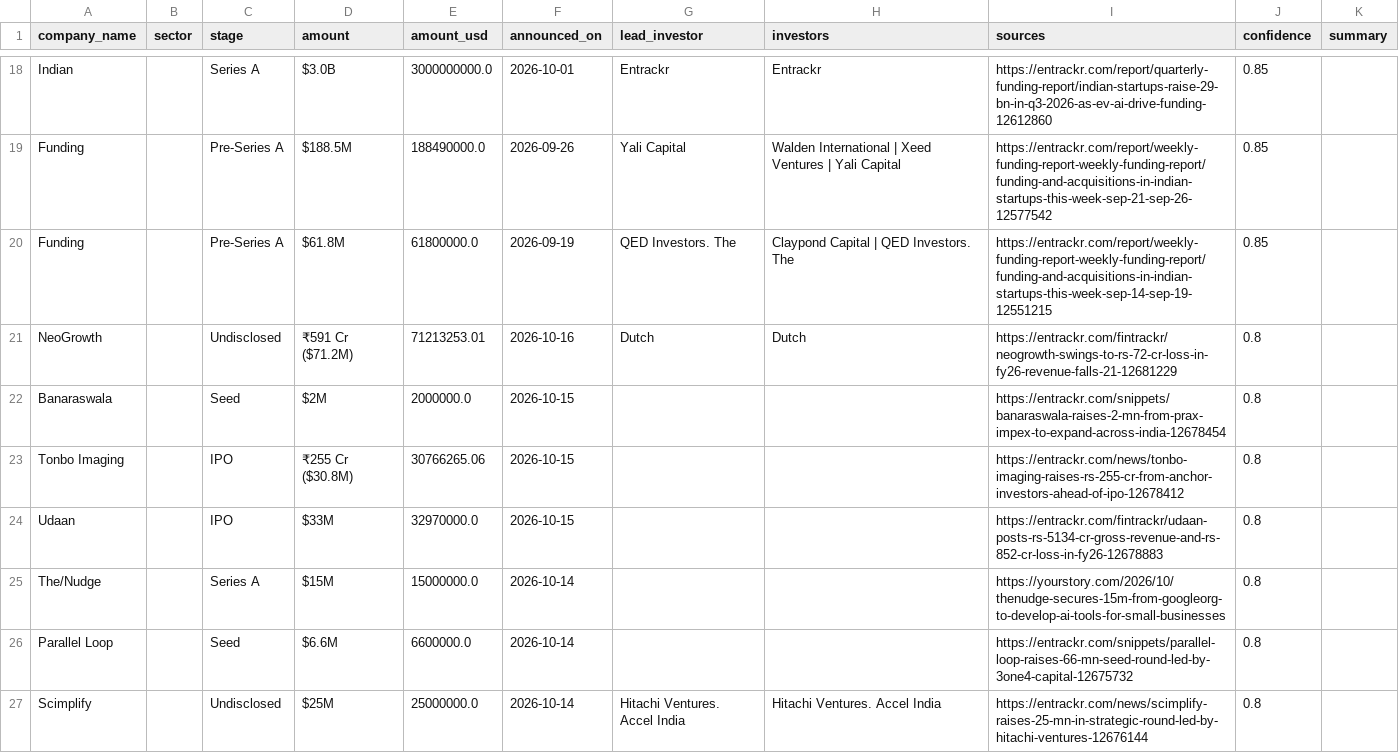
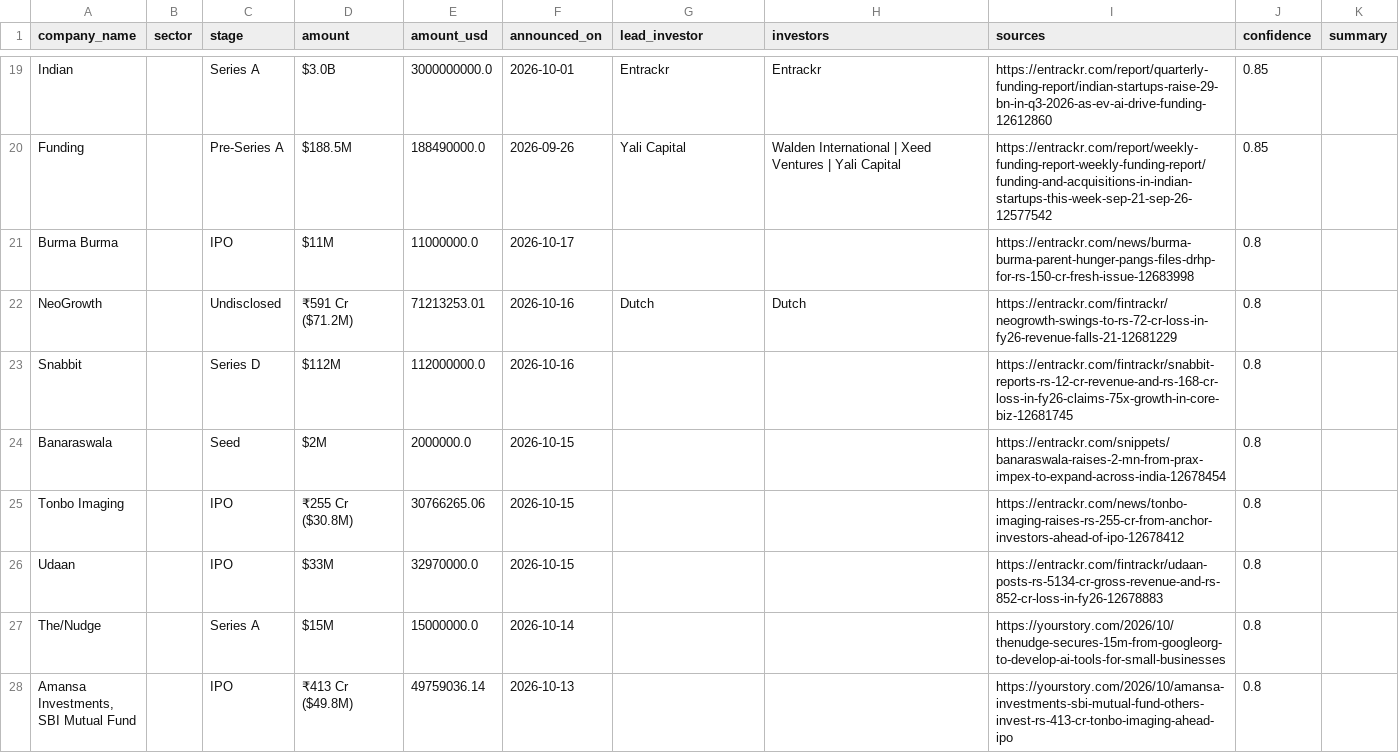
Before and after one commit to ryrk1020/indian-funding-pipeline, a CSV file: docs/rounds_latest.csv, drawn as a sheet; only a part is shown, gaps mark what is left out; the shorter side is filled out with more unchanged rows; the diff covers the shown part only.

```diff
--- a/docs/rounds_latest.csv
+++ b/docs/rounds_latest.csv
@@ -19,4 +20,5 @@ Indian,,Series A,$3.0B,3000000000.0,2026-10-01,Entrackr,Entrackr,https://entrack
 Funding,,Pre-Series A,$188.5M,188490000.0,2026-09-26,Yali Capital,Walden International | Xeed Ventures | Yali Capital,https://entrackr.com/report/weekly-funding-report-weekly-funding-report/funding-and-acquisitions-in-indian-startups-this-week-sep-21-sep-26-12577542,0.85,
-Funding,,Pre-Series A,$61.8M,61800000.0,2026-09-19,QED Investors. The,Claypond Capital | QED Investors. The,https://entrackr.com/report/weekly-funding-report-weekly-funding-report/funding-and-acquisitions-in-indian-startups-this-week-sep-14-sep-19-12551215,0.85,
+Burma Burma,,IPO,$11M,11000000.0,2026-10-17,,,https://entrackr.com/news/burma-burma-parent-hunger-pangs-files-drhp-for-rs-150-cr-fresh-issue-12683998,0.8,
 NeoGrowth,,Undisclosed,₹591 Cr ($71.2M),71213253.01,2026-10-16,Dutch,Dutch,https://entrackr.com/fintrackr/neogrowth-swings-to-rs-72-cr-loss-in-fy26-revenue-falls-21-12681229,0.8,
+Snabbit,,Series D,$112M,112000000.0,2026-10-16,,,https://entrackr.com/fintrackr/snabbit-reports-rs-12-cr-revenue-and-rs-168-cr-loss-in-fy26-claims-75x-growth-in-core-biz-12681745,0.8,
 Banaraswala,,Seed,$2M,2000000.0,2026-10-15,,,https://entrackr.com/snippets/banaraswala-raises-2-mn-from-prax-impex-to-expand-across-india-12678454,0.8,
@@ -25,3 +27 @@ Udaan,,IPO,$33M,32970000.0,2026-10-15,,,https://entrackr.com/fintrackr/udaan-pos
 The/Nudge,,Series A,$15M,15000000.0,2026-10-14,,,https://yourstory.com/2026/10/thenudge-secures-15m-from-googleorg-to-develop-ai-tools-for-small-businesses,0.8,
-Parallel Loop,,Seed,$6.6M,6600000.0,2026-10-14,,,https://entrackr.com/snippets/parallel-loop-raises-66-mn-seed-round-led-by-3one4-capital-12675732,0.8,
-Scimplify,,Undisclosed,$25M,25000000.0,2026-10-14,Hitachi Ventures. Accel India,Hitachi Ventures. Accel India,https://entrackr.com/news/scimplify-raises-25-mn-in-strategic-round-led-by-hitachi-ventures-12676144,0.8,
```
Also changed, not shown: 6 added rows and 4 removed rows elsewhere in this file, exports/sample_rounds.csv, 3 other files.
